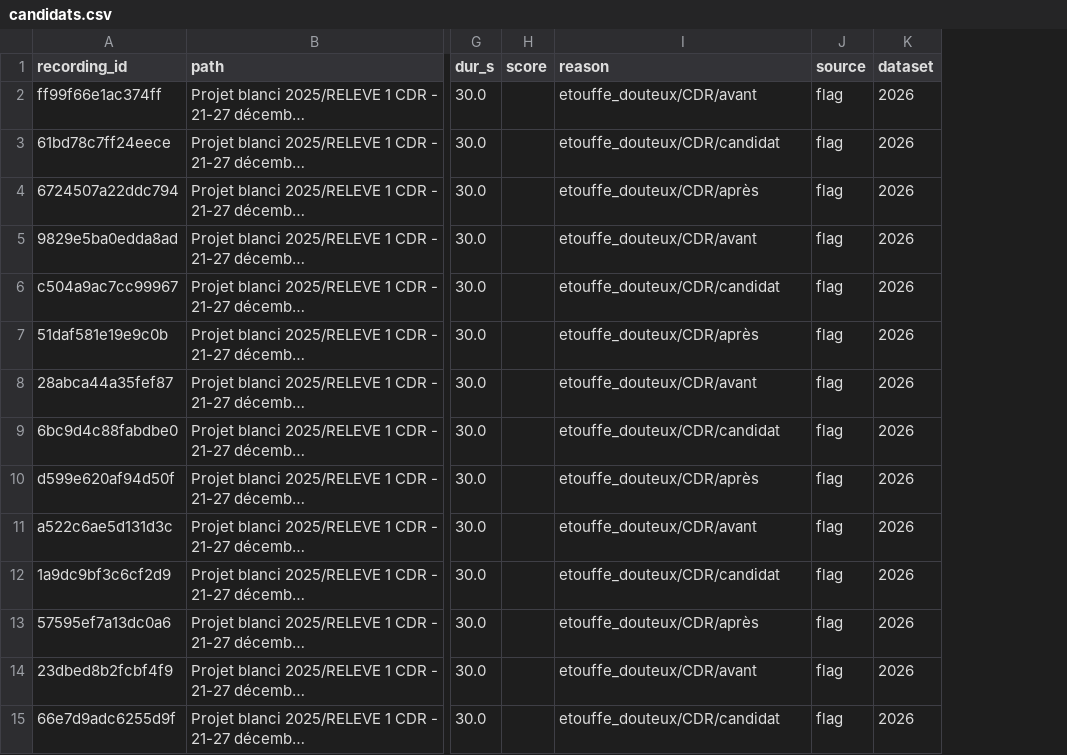
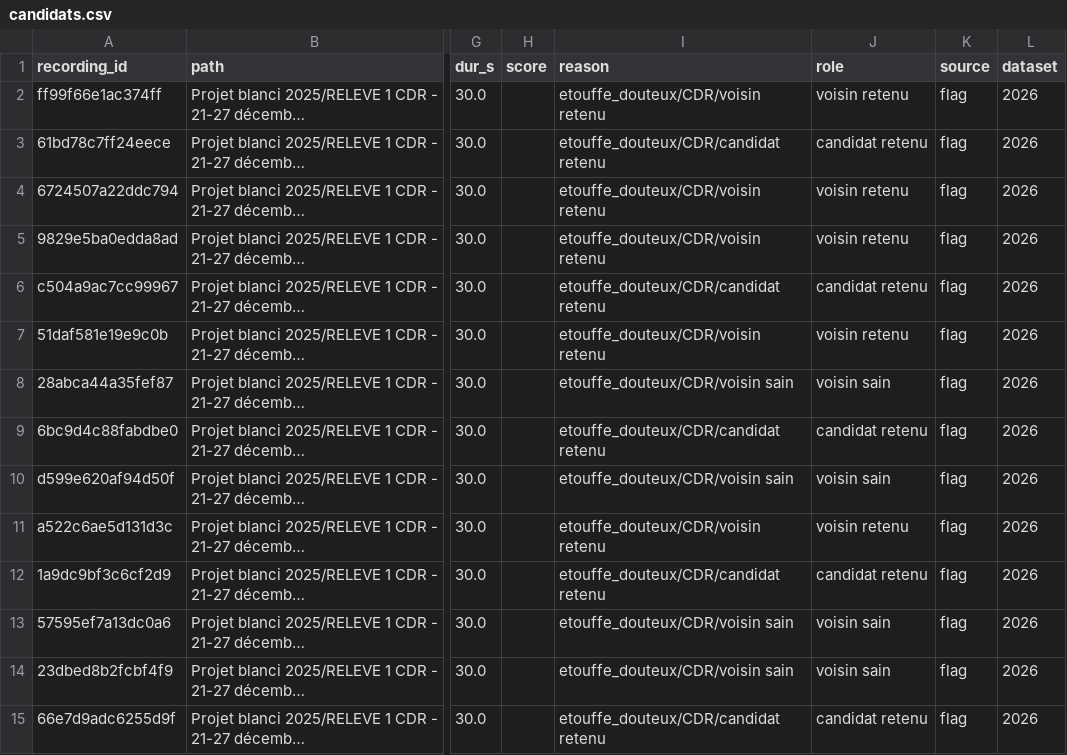
Before and after one commit to Rumble-Paw-Patrol/Grenouille, a CSV file: annotations/files_ecoute/etouffe_douteux/candidats.csv, drawn as a sheet; only a part is shown, gaps mark what is left out; long unchanged cells end in …; the diff covers the shown part only; the diff names each change by its address in the sheet, - before the commit and + after, or states it on an @@ line.

```diff
--- a/annotations/files_ecoute/etouffe_douteux/candidats.csv
+++ b/annotations/files_ecoute/etouffe_douteux/candidats.csv
+column J (role), rows 2-15: voisin retenu | candidat retenu | voisin retenu | voisin retenu | candidat retenu | voisin retenu | voisin sain | candidat retenu | voisin sain | voisin retenu | candidat retenu | voisin sain | voisin sain | candidat retenu
-I2 (reason): etouffe_douteux/CDR/avant
+I2 (reason): etouffe_douteux/CDR/voisin retenu
-I3 (reason): etouffe_douteux/CDR/candidat
+I3 (reason): etouffe_douteux/CDR/candidat retenu
-I4 (reason): etouffe_douteux/CDR/après
+I4 (reason): etouffe_douteux/CDR/voisin retenu
-I5 (reason): etouffe_douteux/CDR/avant
+I5 (reason): etouffe_douteux/CDR/voisin retenu
-I6 (reason): etouffe_douteux/CDR/candidat
+I6 (reason): etouffe_douteux/CDR/candidat retenu
-I7 (reason): etouffe_douteux/CDR/après
+I7 (reason): etouffe_douteux/CDR/voisin retenu
-I8 (reason): etouffe_douteux/CDR/avant
+I8 (reason): etouffe_douteux/CDR/voisin sain
-I9 (reason): etouffe_douteux/CDR/candidat
+I9 (reason): etouffe_douteux/CDR/candidat retenu
-I10 (reason): etouffe_douteux/CDR/après
+I10 (reason): etouffe_douteux/CDR/voisin sain
-I11 (reason): etouffe_douteux/CDR/avant
+I11 (reason): etouffe_douteux/CDR/voisin retenu
-I12 (reason): etouffe_douteux/CDR/candidat
+I12 (reason): etouffe_douteux/CDR/candidat retenu
-I13 (reason): etouffe_douteux/CDR/après
+I13 (reason): etouffe_douteux/CDR/voisin sain
-I14 (reason): etouffe_douteux/CDR/avant
+I14 (reason): etouffe_douteux/CDR/voisin sain
-I15 (reason): etouffe_douteux/CDR/candidat
+I15 (reason): etouffe_douteux/CDR/candidat retenu
```
Also changed, not shown: 21 edited cells elsewhere in this file, annotations/files_ecoute/etouffe_bordures/candidats.csv, annotations/files_ecoute/etouffe_milieu/candidats.csv, 6 other files.
